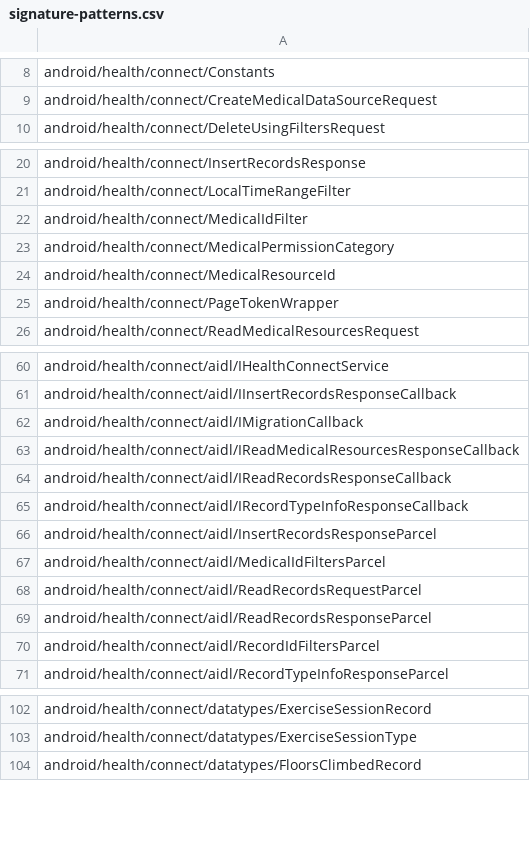
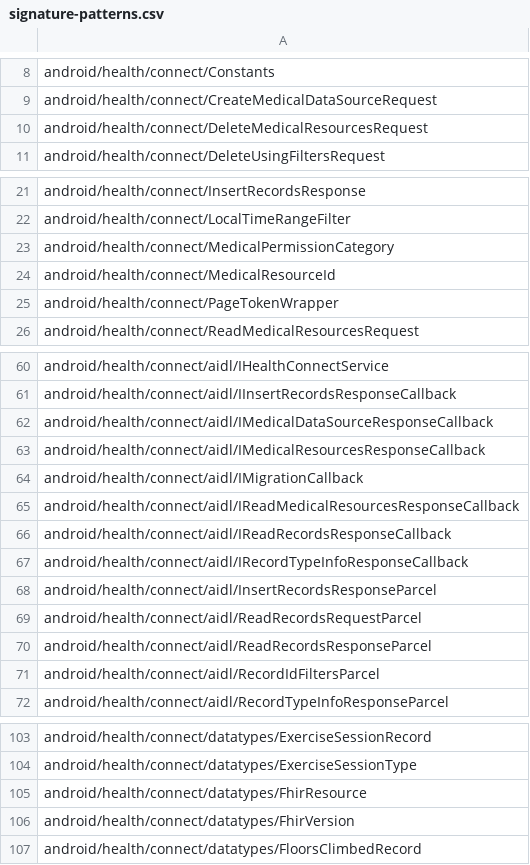
Before and after one commit to msft-mirror-aosp/platform.prebuilts.module_sdk.HealthFitness, a CSV file: current/hiddenapi/signature-patterns.csv, drawn as a sheet; only a part is shown, gaps mark what is left out; the diff covers the shown part only.

Commit message:
DO NOT MERGE: Drop prebuilt files to android source tree.
The following files have been updated as part of this change:

current/Android.bp
current/snapshot-creation-build-number.txt
current/hiddenapi/annotation-flags.csv
current/hiddenapi/filtered-flags.csv
current/hiddenapi/filtered-stub-flags.csv
current/hiddenapi/index.csv
current/hiddenapi/metadata.csv
current/hiddenapi/signature-patterns.csv
current/licenses/build/soong/licenses/LICENSE
current/sdk_library/system/framework-healthfitness-removed.txt
current/sdk_library/system/framework-healthfitness-stubs.jar
current/sdk_library/system/framework-healthfitness.srcjar
current/sdk_library/system/framework-healthfitness.txt
current/sdk_library/system/framework-healthfitness_annotations.zip
current/sdk_library/public/framework-healthfitness-removed.txt
current/sdk_library/public/framework-healthfitness-stubs.jar
current/sdk_library/public/framework-healthfitness.srcjar
current/sdk_library/public/framework-healthfitness.txt
current/sdk_library/public/framework-healthfitness_annotations.zip
current/sdk_library/public/service-healthfitness-removed.txt
current/sdk_library/public/service-healthfitness-stubs.jar
current/sdk_library/public/service-healthfitness.srcjar
current/sdk_library/public/service-healthfitness.txt
current/sdk_library/public/service-healthfitness_annotations.zip
current/sdk_library/module-lib/framework-healthfitness-removed.txt
current/sdk_library/module-lib/framework-healthfitness-stubs.jar
current/sdk_library/module-lib/framework-healthfitness.srcjar
current/sdk_library/module-lib/framework-healthfitness.txt
current/sdk_library/module-lib/framework-healthfitness_annotations.zip
current/sdk_library/system-server/service-healthfitness-removed.txt
current/sdk_library/system-server/service-healthfitness-stubs.jar
current/sdk_library/system-server/service-healthfitness.srcjar
current/sdk_library/system-server/service-healthfitness.txt
current/sdk_library/system-server/service-healthfitness_annotations.zip

Built here: ab/12467875

This build IS suitable for public release.

The change is generated with prebuilt drop tool.

Test: presubmit
Bug: 371333960
Flag: build.RELEASE_APEX_CONTRIBUTIONS_HEALTHFITNESS
Change-Id: Id4a99a95b2c6b1e8809e4862f24c19572467c5cc

```diff
--- a/current/hiddenapi/signature-patterns.csv
+++ b/current/hiddenapi/signature-patterns.csv
@@ -9,2 +9,3 @@ android/health/connect/Constants
 android/health/connect/CreateMedicalDataSourceRequest
+android/health/connect/DeleteMedicalResourcesRequest
 android/health/connect/DeleteUsingFiltersRequest
@@ -21,3 +22,2 @@ android/health/connect/InsertRecordsResponse
 android/health/connect/LocalTimeRangeFilter
-android/health/connect/MedicalIdFilter
 android/health/connect/MedicalPermissionCategory
@@ -61,2 +61,4 @@ android/health/connect/aidl/IHealthConnectService
 android/health/connect/aidl/IInsertRecordsResponseCallback
+android/health/connect/aidl/IMedicalDataSourceResponseCallback
+android/health/connect/aidl/IMedicalResourcesResponseCallback
 android/health/connect/aidl/IMigrationCallback
@@ -66,3 +68,2 @@ android/health/connect/aidl/IRecordTypeInfoResponseCallback
 android/health/connect/aidl/InsertRecordsResponseParcel
-android/health/connect/aidl/MedicalIdFiltersParcel
 android/health/connect/aidl/ReadRecordsRequestParcel
@@ -103,2 +104,4 @@ android/health/connect/datatypes/ExerciseSessionRecord
 android/health/connect/datatypes/ExerciseSessionType
+android/health/connect/datatypes/FhirResource
+android/health/connect/datatypes/FhirVersion
 android/health/connect/datatypes/FloorsClimbedRecord
```
Also changed, not shown: 1 removed row elsewhere in this file, current/hiddenapi/annotation-flags.csv, current/hiddenapi/filtered-flags.csv, 5 other files.
